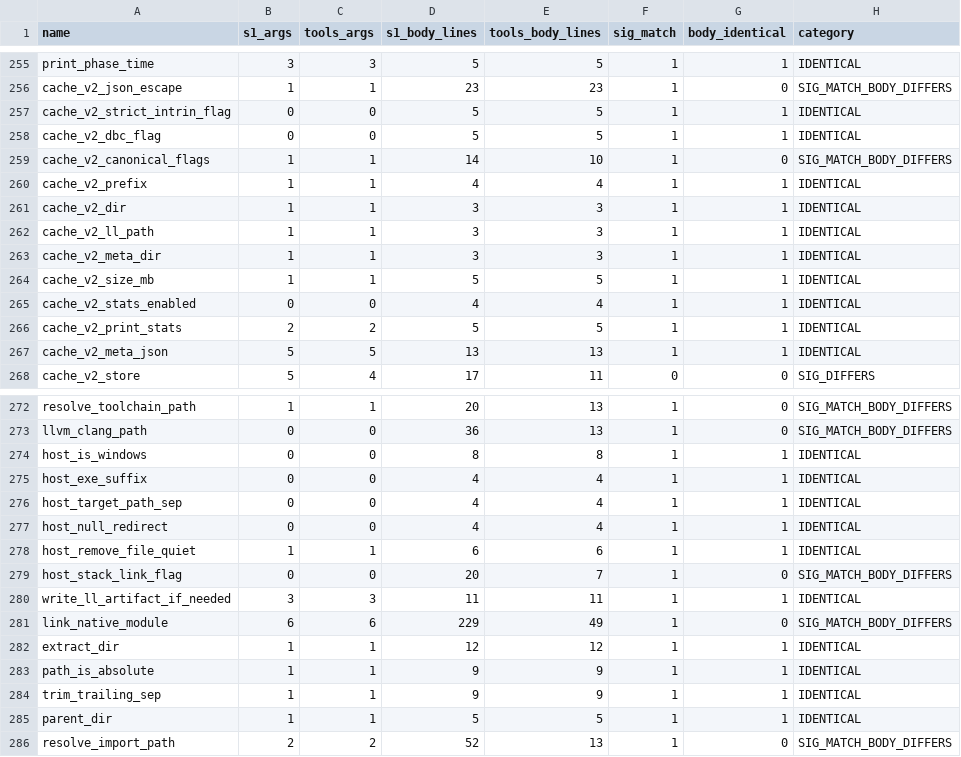
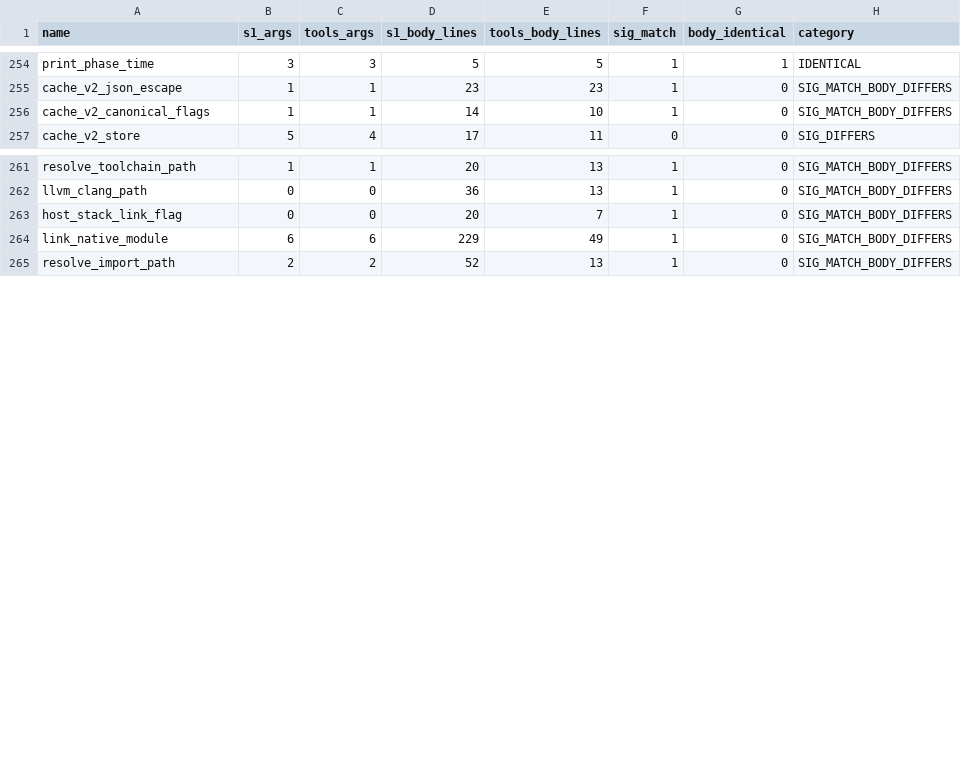
Before and after one commit to APEXINTELORG/Nucleor, a CSV file: tools/audit_dup_fns_report.csv, drawn as a sheet; only a part is shown, gaps mark what is left out; the diff covers the shown part only; the diff names each change by its address in the sheet, - before the commit and + after, or states it on an @@ line.

Commit message:
compiler: retire wave4 tools-suite duplicates

```diff
--- a/tools/audit_dup_fns_report.csv
+++ b/tools/audit_dup_fns_report.csv
-row 257: cache_v2_strict_intrin_flag | 0 | 0 | 5 | 5 | 1 | 1 | IDENTICAL
-row 258: cache_v2_dbc_flag | 0 | 0 | 5 | 5 | 1 | 1 | IDENTICAL
-row 260: cache_v2_prefix | 1 | 1 | 4 | 4 | 1 | 1 | IDENTICAL
-row 261: cache_v2_dir | 1 | 1 | 3 | 3 | 1 | 1 | IDENTICAL
-row 262: cache_v2_ll_path | 1 | 1 | 3 | 3 | 1 | 1 | IDENTICAL
-row 263: cache_v2_meta_dir | 1 | 1 | 3 | 3 | 1 | 1 | IDENTICAL
-row 264: cache_v2_size_mb | 1 | 1 | 5 | 5 | 1 | 1 | IDENTICAL
-row 265: cache_v2_stats_enabled | 0 | 0 | 4 | 4 | 1 | 1 | IDENTICAL
-row 266: cache_v2_print_stats | 2 | 2 | 5 | 5 | 1 | 1 | IDENTICAL
-row 267: cache_v2_meta_json | 5 | 5 | 13 | 13 | 1 | 1 | IDENTICAL
-row 274: host_is_windows | 0 | 0 | 8 | 8 | 1 | 1 | IDENTICAL
-row 275: host_exe_suffix | 0 | 0 | 4 | 4 | 1 | 1 | IDENTICAL
-row 276: host_target_path_sep | 0 | 0 | 4 | 4 | 1 | 1 | IDENTICAL
-row 277: host_null_redirect | 0 | 0 | 4 | 4 | 1 | 1 | IDENTICAL
-row 278: host_remove_file_quiet | 1 | 1 | 6 | 6 | 1 | 1 | IDENTICAL
-row 280: write_ll_artifact_if_needed | 3 | 3 | 11 | 11 | 1 | 1 | IDENTICAL
-row 282: extract_dir | 1 | 1 | 12 | 12 | 1 | 1 | IDENTICAL
-row 283: path_is_absolute | 1 | 1 | 9 | 9 | 1 | 1 | IDENTICAL
-row 284: trim_trailing_sep | 1 | 1 | 9 | 9 | 1 | 1 | IDENTICAL
-row 285: parent_dir | 1 | 1 | 5 | 5 | 1 | 1 | IDENTICAL
```
Also changed, not shown: 5 removed rows elsewhere in this file, 5 other files.
